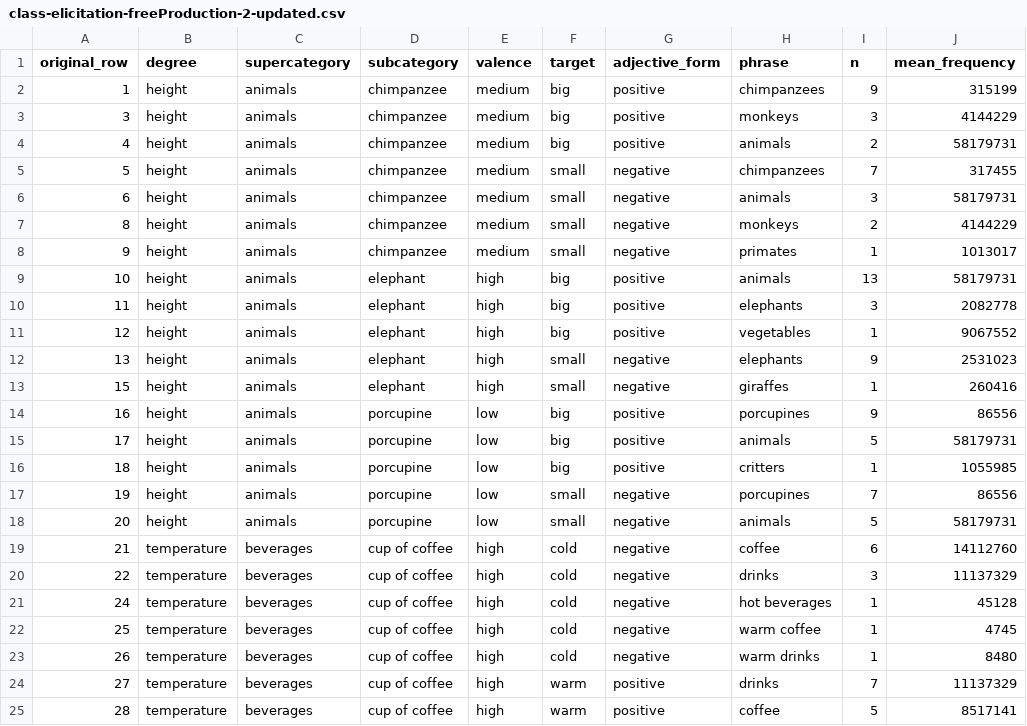
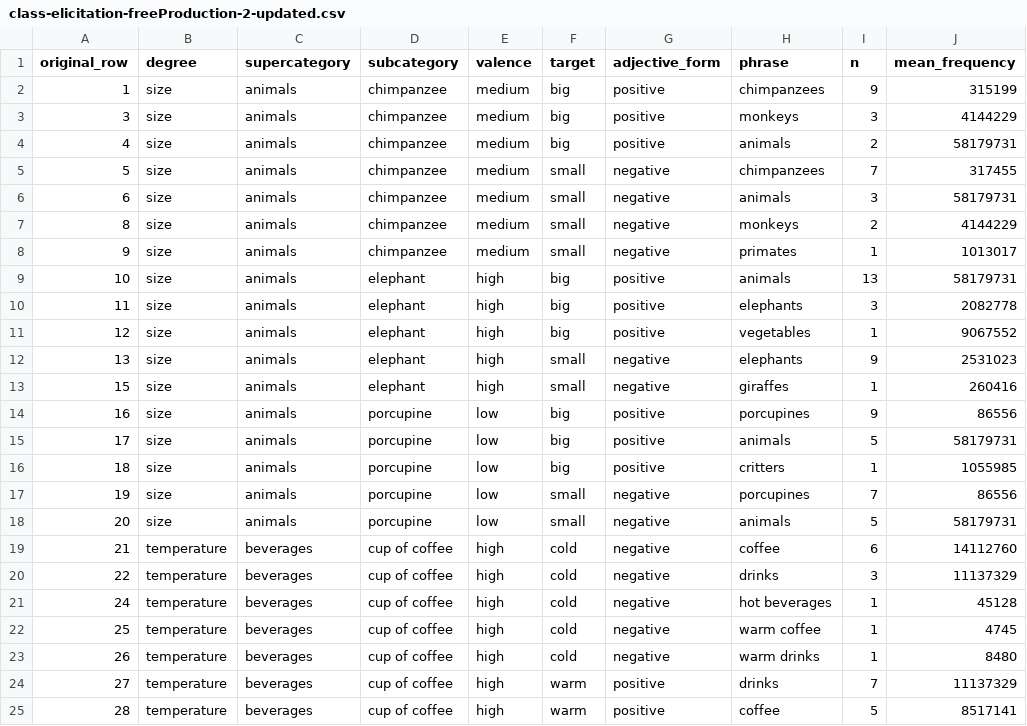
Before and after one commit to mhtess/comparison-class, a CSV file: analysis/class-elicitation-freeProduction-2-updated.csv, drawn as a sheet; only a part is shown; the diff covers the shown part only; the diff names each change by its address in the sheet, - before the commit and + after, or states it on an @@ line.

```diff
--- a/analysis/class-elicitation-freeProduction-2-updated.csv
+++ b/analysis/class-elicitation-freeProduction-2-updated.csv
-B2:B18 (degree): height
+B2:B18 (degree): size
```
Also changed, not shown: 14 edited cells elsewhere in this file, 9 other files.
